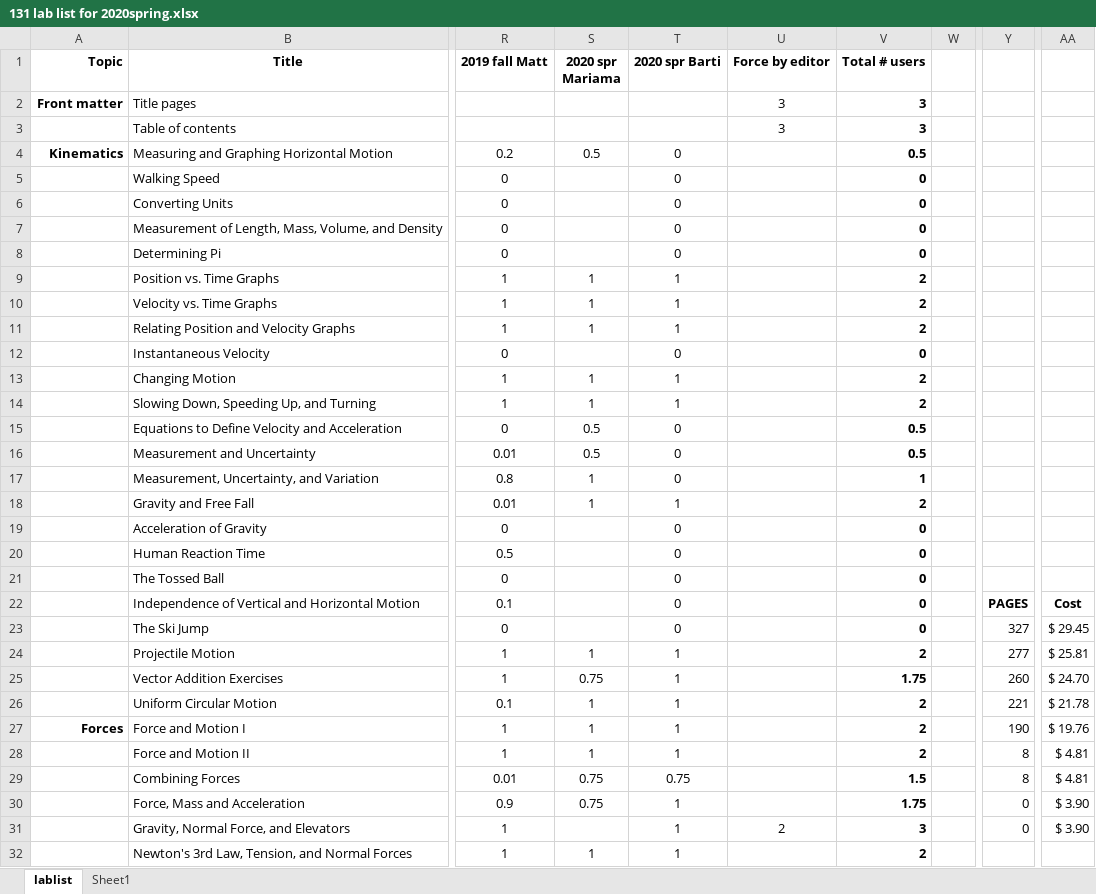
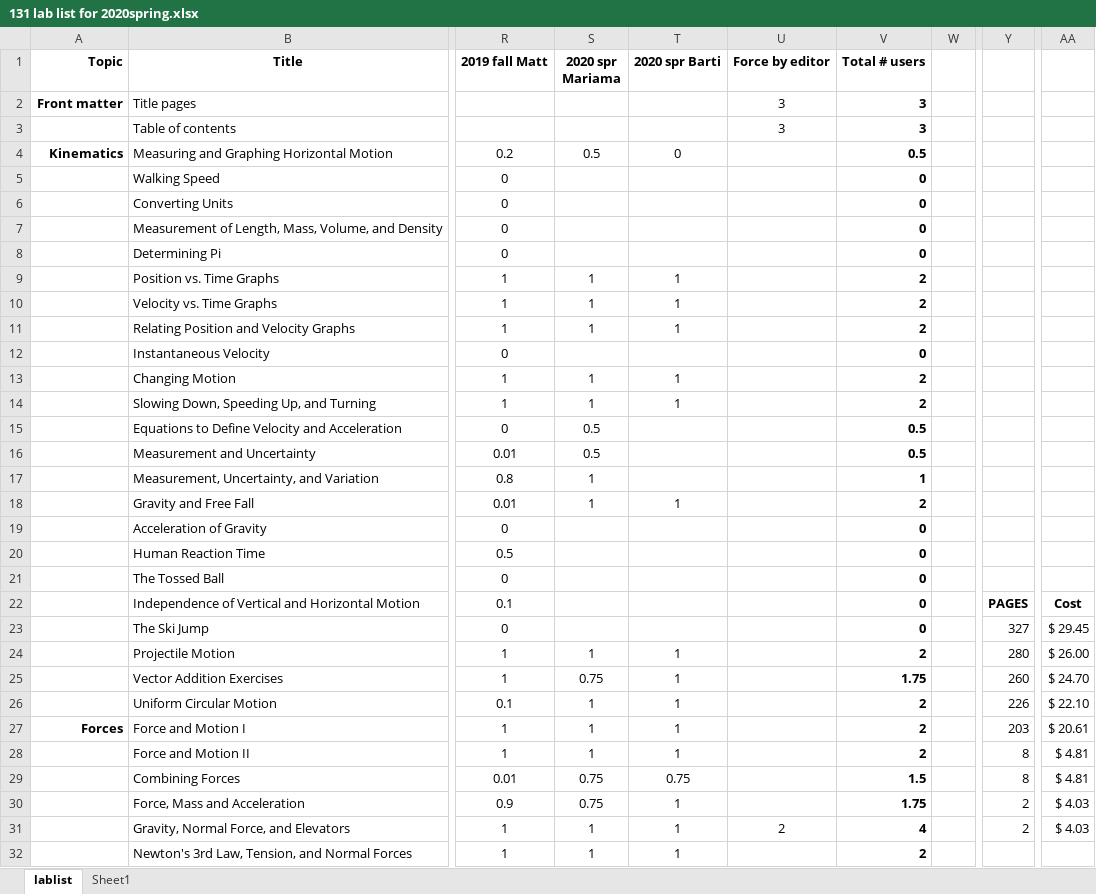
Before and after one commit to RichmondPhysics/131, an Excel workbook: StudentGuideModule1/what_labs_to_include/131 lab list for 2020spring.xlsx, sheet lablist, drawn as a sheet; only a part is shown, gaps mark what is left out; values as stored, in another font and other column widths than the file's, no borders; conditional formats not drawn; the diff covers the shown part only; the diff names each change by its address in the sheet, - before the commit and + after, or states it on an @@ line.

Commit message:
Update 131 lab list for 2020spring.xlsx

```diff
--- a/StudentGuideModule1/what_labs_to_include/131 lab list for 2020spring.xlsx (sheet lablist)
+++ b/StudentGuideModule1/what_labs_to_include/131 lab list for 2020spring.xlsx (sheet lablist)
-T5:T8 (2020 spr Barti): 0
+T5:T8 (2020 spr Barti): (empty)
-T12 (2020 spr Barti): 0
+T12 (2020 spr Barti): (empty)
-T15:T17 (2020 spr Barti): 0
+T15:T17 (2020 spr Barti): (empty)
-T19:T23 (2020 spr Barti): 0
+T19:T23 (2020 spr Barti): (empty)
-Y24: 277
+Y24: 280
-AA24: $ 25.81
+AA24: $ 26.00
-Y26: 221
+Y26: 226
-AA26: $ 21.78
+AA26: $ 22.10
-Y27: 190
+Y27: 203
-AA27: $ 19.76
+AA27: $ 20.61
-Y30:Y31: 0
+Y30:Y31: 2
-AA30:AA31: $ 3.90
+AA30:AA31: $ 4.03
-S31 (2020 spr Mariama): (empty)
+S31 (2020 spr Mariama): 1
-V31 (Total # users): 3
+V31 (Total # users): 4
```
Also changed, not shown: 28 edited cells elsewhere in this sheet.
